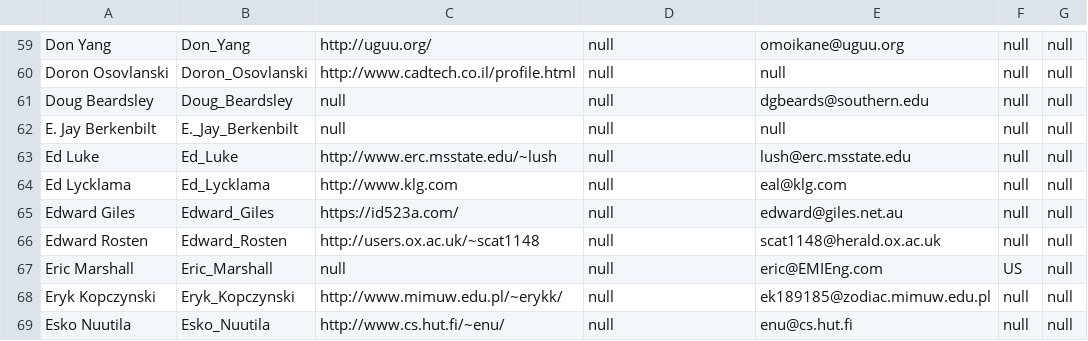
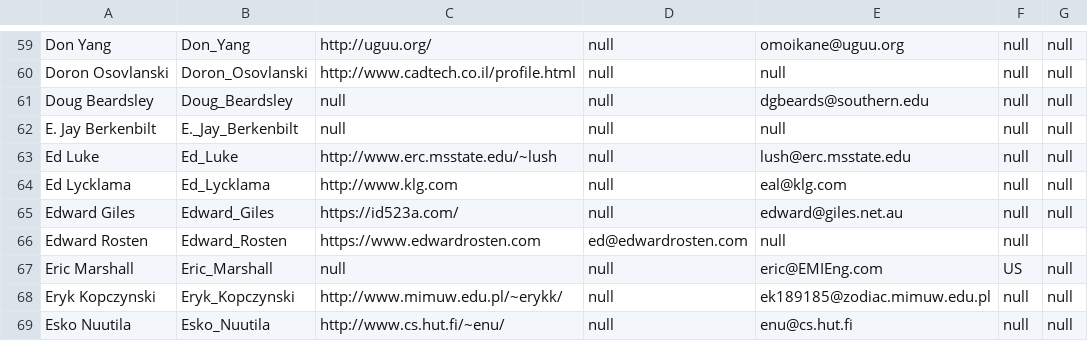
Before and after one commit to ioccc-src/winner, a CSV file: tmp/winners.csv, drawn as a sheet; only a part is shown, gaps mark what is left out.

```diff
--- a/tmp/winners.csv
+++ b/tmp/winners.csv
@@ -65,3 +65,3 @@ Ed Lycklama,Ed_Lycklama,http://www.klg.com,null,eal@klg.com,null,null
 Edward Giles,Edward_Giles,https://id523a.com/,null,edward@giles.net.au,null,null
-Edward Rosten,Edward_Rosten,http://users.ox.ac.uk/~scat1148,null,scat1148@herald.ox.ac.uk,null,null
+Edward Rosten,Edward_Rosten,https://www.edwardrosten.com,ed@edwardrosten.com,null,null
 Eric Marshall,Eric_Marshall,null,null,eric@EMIEng.com,US,null
```
Also changed, not shown: 2 other files.
